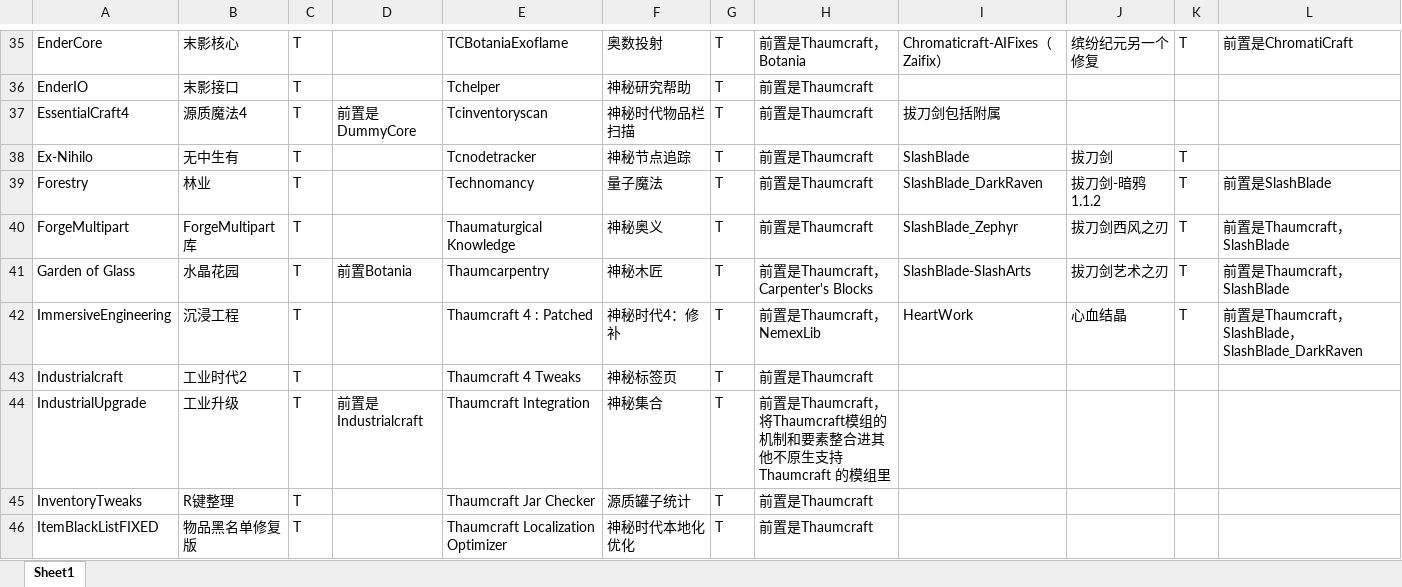
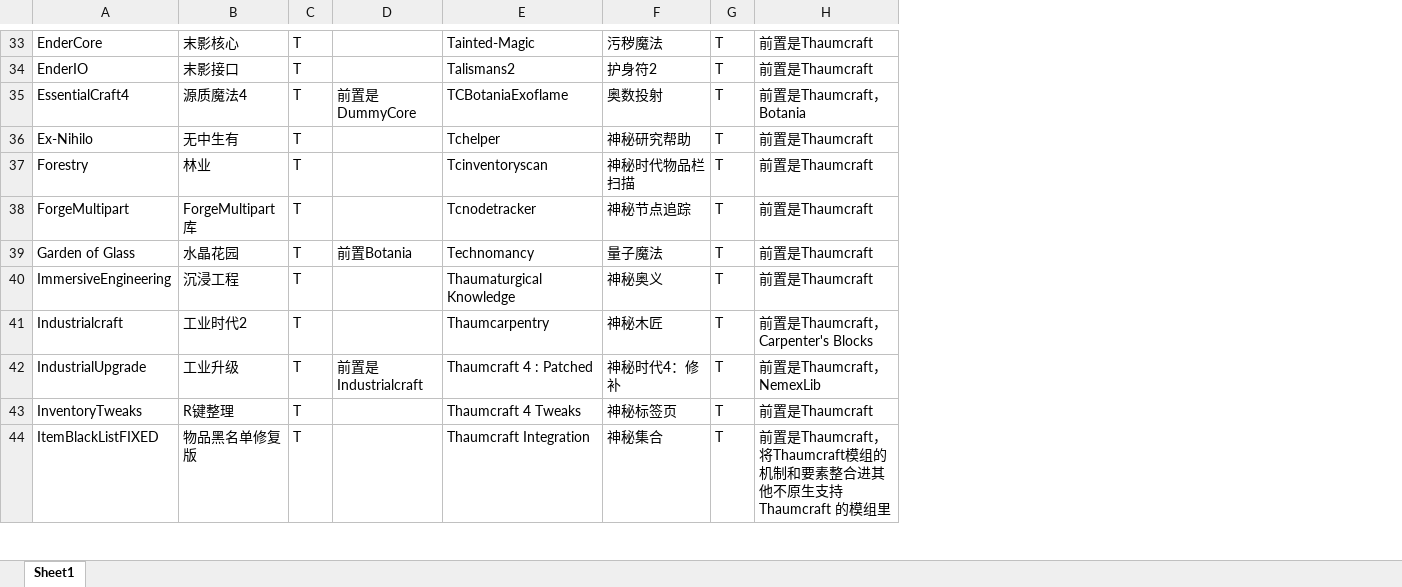
Before and after one commit to Sunsmilktea/Modpack, an Excel workbook: 模组列表.xlsx, sheet Sheet1, drawn as a sheet; only a part is shown, gaps mark what is left out; values as stored, in another font and other column widths than the file's, no cell formats; removed rows and columns are numbered as before the commit, all else as after; the diff covers the shown part only; the diff names each change by its address in the sheet, - before the commit and + after, or states it on an @@ line.

```diff
--- a/模组列表.xlsx (sheet Sheet1)
+++ b/模组列表.xlsx (sheet Sheet1)
-column I, rows 35-42: Chromaticraft-AIFixes（Zaifix） |  | 拔刀剑包括附属 | SlashBlade | SlashBlade_DarkRaven | SlashBlade_Zephyr | SlashBlade-SlashArts | HeartWork
-column J, rows 35-42: 缤纷纪元另一个修复 |  |  | 拔刀剑 | 拔刀剑-暗鸦 1.1.2 | 拔刀剑西风之刃 | 拔刀剑艺术之刃 | 心血结晶
-column K, rows 35-42: T |  |  | T | T | T | T | T
-column L, rows 35-42: 前置是ChromatiCraft |  |  |  | 前置是SlashBlade | 前置是Thaumcraft，SlashBlade | 前置是Thaumcraft，SlashBlade | 前置是Thaumcraft，SlashBlade，SlashBlade_DarkRaven
-E33: TCBotaniaExoflame
+E33: Tainted-Magic
-F33: 奥数投射
+F33: 污秽魔法
-H33: 前置是Thaumcraft，Botania
+H33: 前置是Thaumcraft
-E34: Tchelper
+E34: Talismans2
-F34: 神秘研究帮助
+F34: 护身符2
-E35: Tcinventoryscan
+E35: TCBotaniaExoflame
-F35: 神秘时代物品栏扫描
+F35: 奥数投射
-H35: 前置是Thaumcraft
+H35: 前置是Thaumcraft，Botania
-E36: Tcnodetracker
+E36: Tchelper
-F36: 神秘节点追踪
+F36: 神秘研究帮助
-E37: Technomancy
+E37: Tcinventoryscan
-F37: 量子魔法
+F37: 神秘时代物品栏扫描
-E38: Thaumaturgical Knowledge
+E38: Tcnodetracker
-F38: 神秘奥义
+F38: 神秘节点追踪
-E39: Thaumcarpentry
+E39: Technomancy
-F39: 神秘木匠
+F39: 量子魔法
-H39: 前置是Thaumcraft，Carpenter's Blocks
+H39: 前置是Thaumcraft
-E40: Thaumcraft 4 : Patched
+E40: Thaumaturgical Knowledge
-F40: 神秘时代4：修补
+F40: 神秘奥义
-H40: 前置是Thaumcraft，NemexLib
+H40: 前置是Thaumcraft
-E41: Thaumcraft 4 Tweaks
+E41: Thaumcarpentry
-F41: 神秘标签页
+F41: 神秘木匠
-H41: 前置是Thaumcraft
+H41: 前置是Thaumcraft，Carpenter's Blocks
-E42: Thaumcraft Integration
+E42: Thaumcraft 4 : Patched
-F42: 神秘集合
+F42: 神秘时代4：修补
-H42: 前置是Thaumcraft，将Thaumcraft模组的机制和要素整合进其他不原生支持 Thaumcraft 的模组里
+H42: 前置是Thaumcraft，NemexLib
-E43: Thaumcraft Jar Checker
+E43: Thaumcraft 4 Tweaks
-F43: 源质罐子统计
+F43: 神秘标签页
-E44: Thaumcraft Localization Optimizer
+E44: Thaumcraft Integration
-F44: 神秘时代本地化优化
+F44: 神秘集合
-H44: 前置是Thaumcraft
+H44: 前置是Thaumcraft，将Thaumcraft模组的机制和要素整合进其他不原生支持 Thaumcraft 的模组里
```
Also changed, not shown: 45 added rows, 2 removed rows and 109 edited cells elsewhere in this sheet, cell formats.
